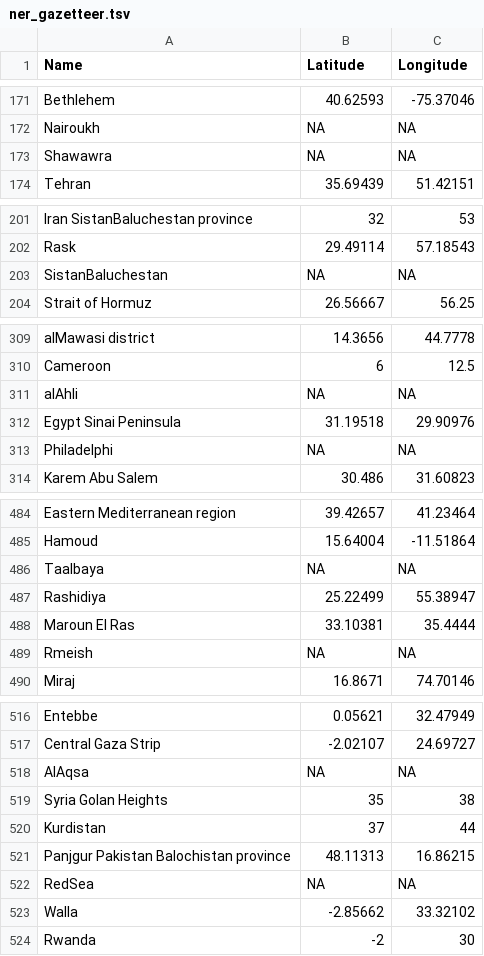
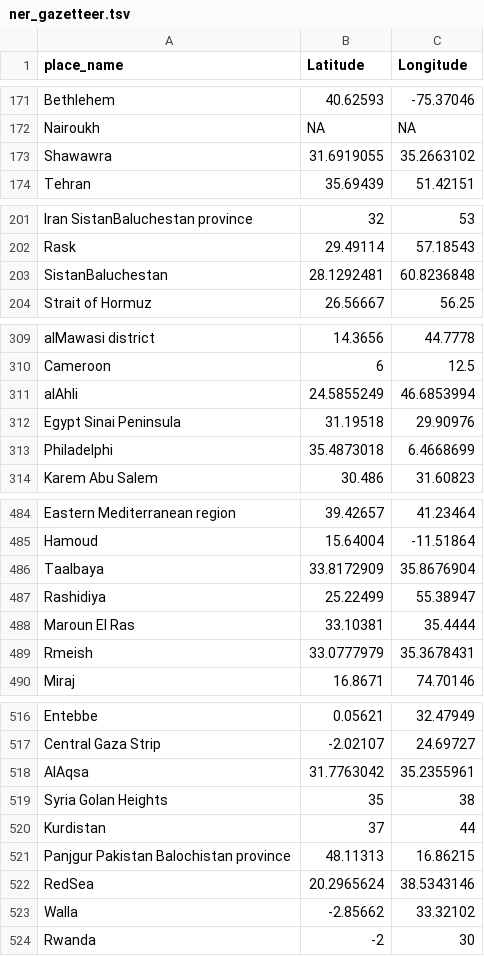
Before and after one commit to karimkhan119/FASDH25-portfolio2, a TSV file: scripts/ner_gazetteer.tsv, drawn as a sheet; only a part is shown, gaps mark what is left out; the diff covers the shown part only.

```diff
--- a/scripts/ner_gazetteer.tsv
+++ b/scripts/ner_gazetteer.tsv
@@ -1 +1 @@
-Name	Latitude	Longitude
+place_name	Latitude	Longitude
@@ -172,3 +172,3 @@ Bethlehem	40.62593	-75.37046
 Nairoukh	NA	NA
-Shawawra	NA	NA
+Shawawra	31.6919055	35.2663102
 Tehran	35.69439	51.42151
@@ -202,3 +202,3 @@ Iran SistanBaluchestan province	32	53
 Rask	29.49114	57.18543
-SistanBaluchestan	NA	NA
+SistanBaluchestan	28.1292481	60.8236848
 Strait of Hormuz	26.56667	56.25
@@ -310,5 +310,5 @@ alMawasi district	14.3656	44.7778
 Cameroon	6	12.5
-alAhli	NA	NA
+alAhli	24.5855249	46.6853994
 Egypt Sinai Peninsula	31.19518	29.90976
-Philadelphi	NA	NA
+Philadelphi	35.4873018	6.4668699
 Karem Abu Salem	30.486	31.60823
@@ -485,6 +485,6 @@ Eastern Mediterranean region	39.42657	41.23464
 Hamoud	15.64004	-11.51864
-Taalbaya	NA	NA
+Taalbaya	33.8172909	35.8676904
 Rashidiya	25.22499	55.38947
 Maroun El Ras	33.10381	35.4444
-Rmeish	NA	NA
+Rmeish	33.0777979	35.3678431
 Miraj	16.8671	74.70146
@@ -517,3 +517,3 @@ Entebbe	0.05621	32.47949
 Central Gaza Strip	-2.02107	24.69727
-AlAqsa	NA	NA
+AlAqsa	31.7763042	35.2355961
 Syria Golan Heights	35	38
@@ -521,3 +521,3 @@ Kurdistan	37	44
 Panjgur Pakistan Balochistan province	48.11313	16.86215
-RedSea	NA	NA
+RedSea	20.2965624	38.5343146
 Walla	-2.85662	33.32102
```
Also changed, not shown: 1 added row, 1 removed row and 29 edited cells elsewhere in this file.
